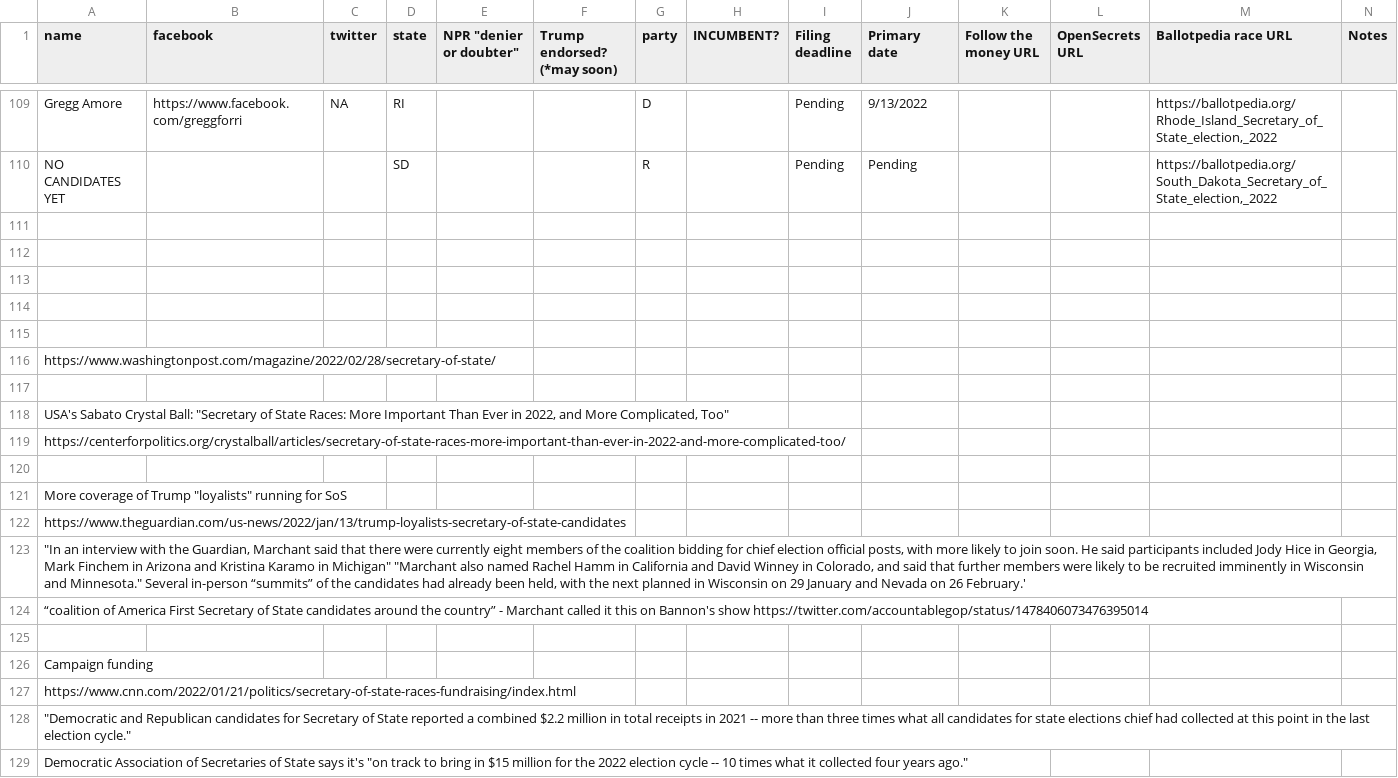
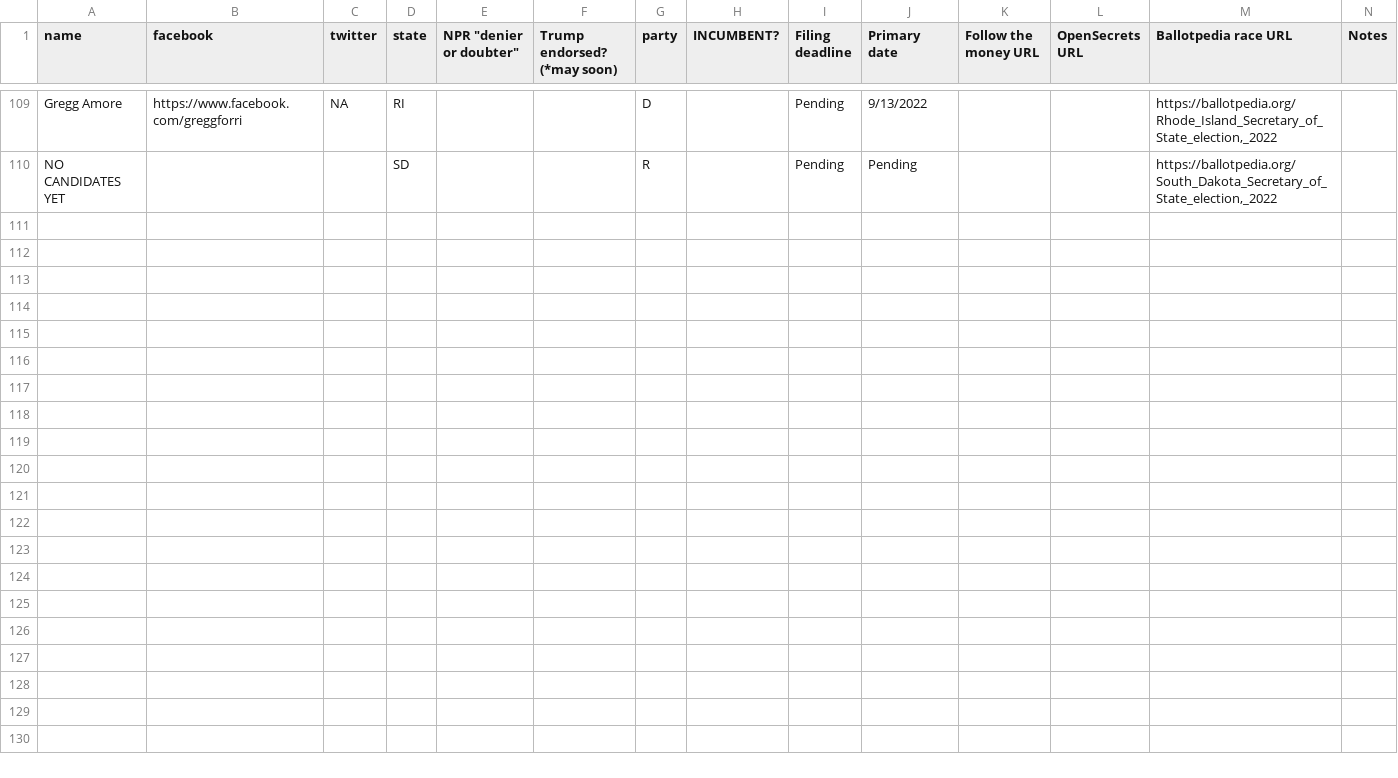
Before and after one commit to atomdog/listening_post, a CSV file: targeting/V2 Copy of 2022 Sec of State - All candidates plus _America First_ coalition - Sheet1.csv, drawn as a sheet; only a part is shown, gaps mark what is left out; rows hold the shown columns only; the diff covers the shown part only; the diff names each change by its address in the sheet, - before the commit and + after, or states it on an @@ line.

Commit message:
Error handling + updating sheet

```diff
--- a/targeting/V2 Copy of 2022 Sec of State - All candidates plus _America First_ coalition - Sheet1.csv
+++ b/targeting/V2 Copy of 2022 Sec of State - All candidates plus _America First_ coalition - Sheet1.csv
-row 111: (empty)
-row 112: (empty)
-row 113: (empty)
-row 114: (empty)
-row 115: (empty)
-row 116: https://www.washingtonpost.com/magazine/2022/02/28/secretary-of-state/
-row 117: (empty)
-row 118: USA's Sabato Crystal Ball: "Secretary of State Races: More Important Than Ever in 2022, and More Complicated, Too"
-row 119: https://centerforpolitics.org/crystalball/articles/secretary-of-state-races-more-important-than-ever-in-2022-and-more-complicated-too/
-row 120: (empty)
-row 121: More coverage of Trump "loyalists" running for SoS
-row 122: https://www.theguardian.com/us-news/2022/jan/13/trump-loyalists-secretary-of-state-candidates
-row 123: "In an interview with the Guardian, Marchant said that there were currently eight members of the coalition bidding for chief election official posts, with more likely to join soon. He said participants included Jody Hice in Georgia, Mark Finchem in Arizona and Kristina Karamo in Michigan" "Marchant also named Rachel Hamm in California and David Winney in Colorado, and said that further members were likely to be recruited imminently in Wisconsin and Minnesota." Several in-person “summits” of the candidates had already been held, with the next planned in Wisconsin on 29 January and Nevada on 26 February.'
-row 124: “coalition of America First Secretary of State candidates around the country” - Marchant called it this on Bannon's show https://twitter.com/accountablegop/status/1478406073476395014
-row 125: (empty)
-row 126: Campaign funding
-row 127: https://www.cnn.com/2022/01/21/politics/secretary-of-state-races-fundraising/index.html
-row 128: "Democratic and Republican candidates for Secretary of State reported a combined $2.2 million in total receipts in 2021 -- more than three times what all candidates for state elections chief had collected at this point in the last election cycle."
-row 129: Democratic Association of Secretaries of State says it's "on track to bring in $15 million for the 2022 election cycle -- 10 times what it collected four years ago."
```
Also changed, not shown: 21 removed rows elsewhere in this file, 1 other file.
